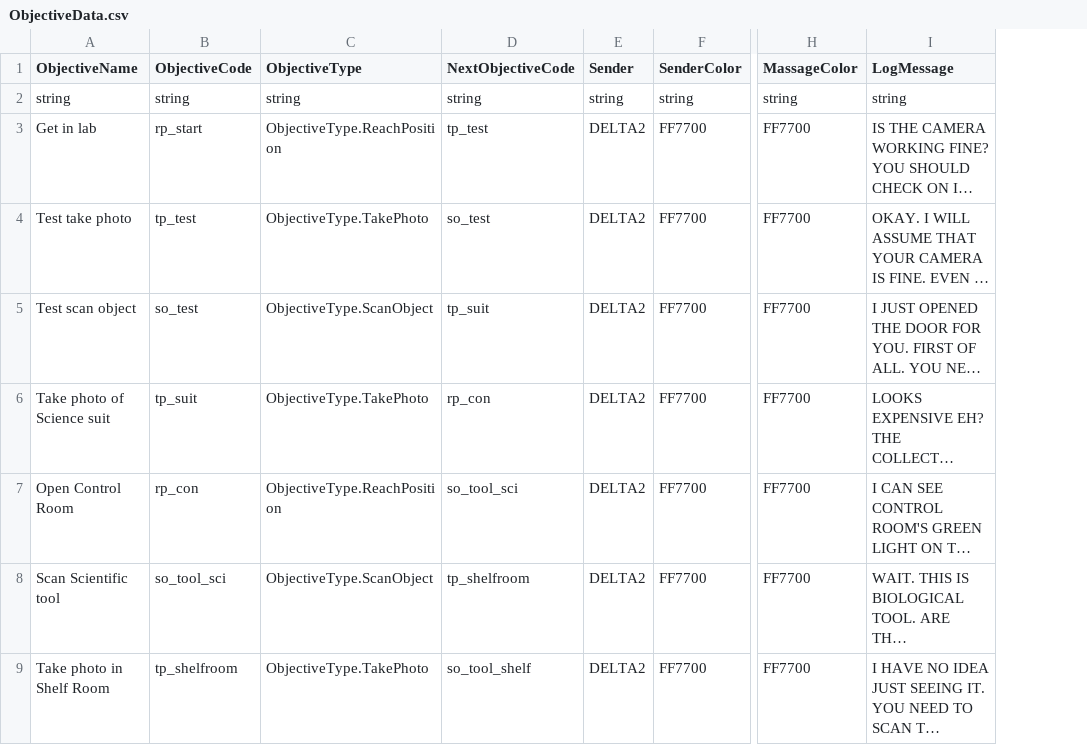
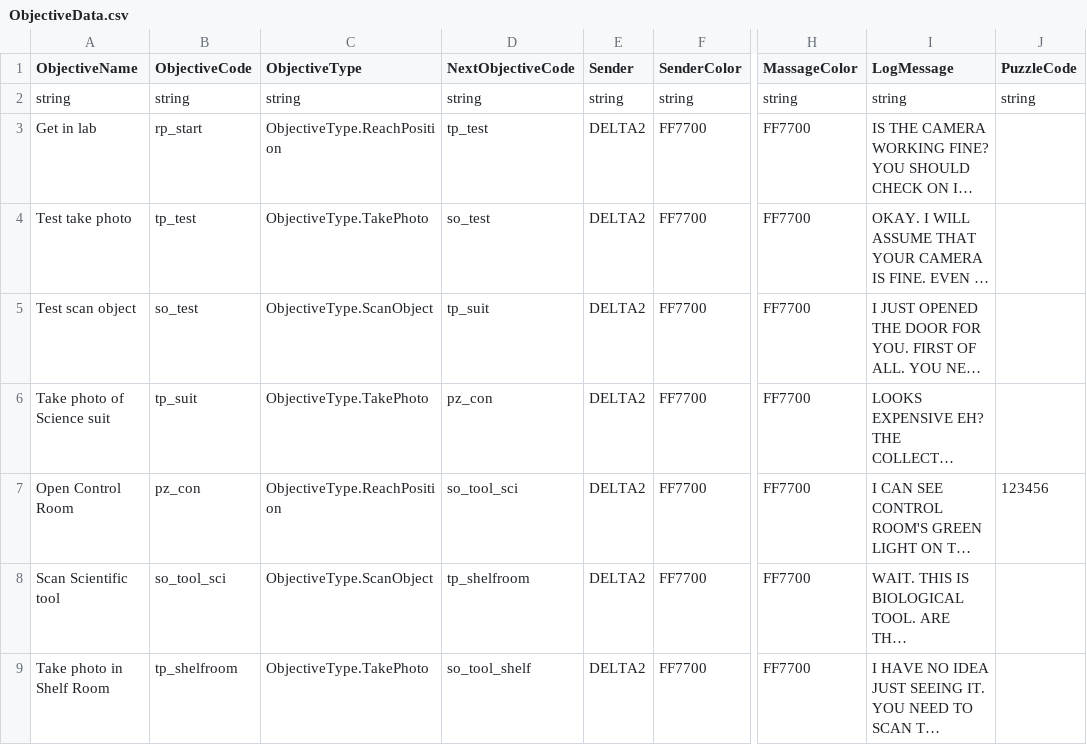
Before and after one commit to panit100/HorrorGameJam2023, a CSV file: Assets/StreamingAssets/Data/CSVData/ObjectiveData.csv, drawn as a sheet; only a part is shown, gaps mark what is left out; long unchanged cells end in …; the diff names each change by its address in the sheet, - before the commit and + after, or states it on an @@ line.

Commit message:
finish code puzzle

```diff
--- a/Assets/StreamingAssets/Data/CSVData/ObjectiveData.csv
+++ b/Assets/StreamingAssets/Data/CSVData/ObjectiveData.csv
+column J (PuzzleCode), rows 2-7: string |  |  |  |  | 123456
-D6 (NextObjectiveCode): rp_con
+D6 (NextObjectiveCode): pz_con
-B7 (ObjectiveCode): rp_con
+B7 (ObjectiveCode): pz_con
```
Also changed, not shown: 26 other files.
